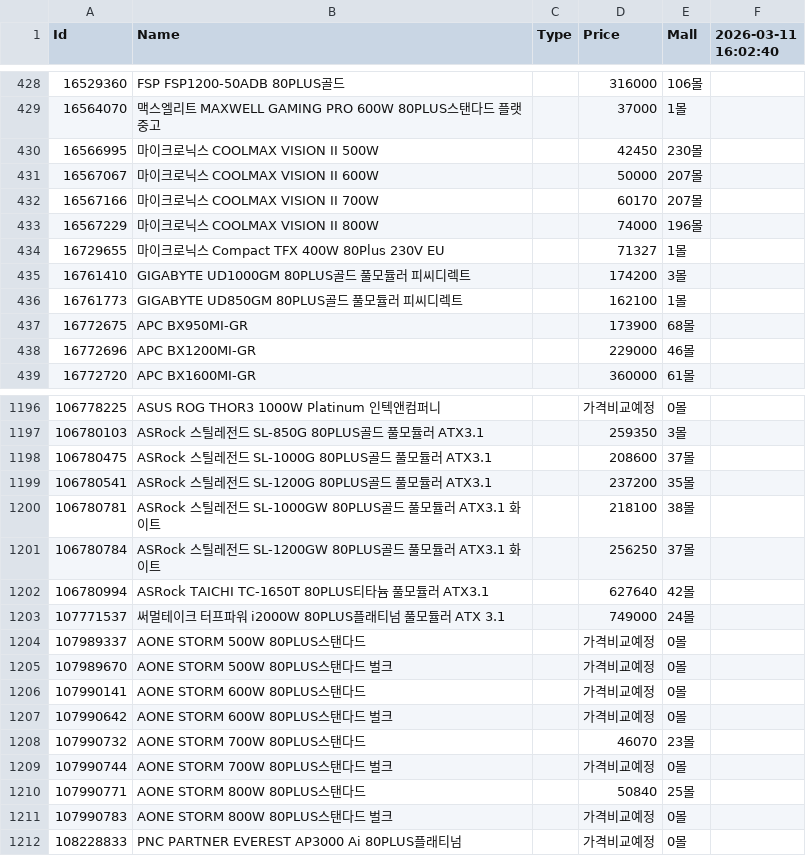
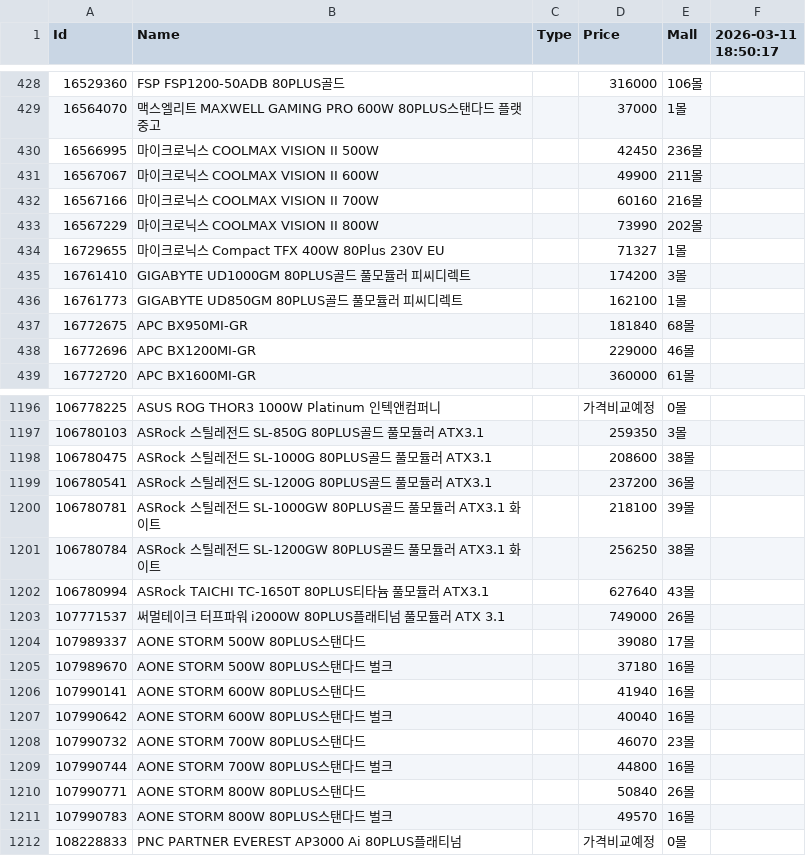
Before and after one commit to SSSSSSSSSSSSSSSSSSSSSSSSSSSSSSSSSSSSSun/Danawa-Crawler, a CSV file: crawl_data/PSU.csv, drawn as a sheet; only a part is shown, gaps mark what is left out; the diff covers the shown part only.

```diff
--- a/crawl_data/PSU.csv
+++ b/crawl_data/PSU.csv
@@ -1 +1 @@
-Id,Name,Type,Price,Mall,2026-03-11 16:02:40
+Id,Name,Type,Price,Mall,2026-03-11 18:50:17
@@ -429,6 +429,6 @@ Id,Name,Type,Price,Mall,2026-03-11 16:02:40
 16564070,맥스엘리트 MAXWELL GAMING PRO 600W 80PLUS스탠다드 플랫 중고,,37000,1몰,
-16566995,마이크로닉스 COOLMAX VISION II 500W,,42450,230몰,
-16567067,마이크로닉스 COOLMAX VISION II 600W,,50000,207몰,
-16567166,마이크로닉스 COOLMAX VISION II 700W,,60170,207몰,
-16567229,마이크로닉스 COOLMAX VISION II 800W,,74000,196몰,
+16566995,마이크로닉스 COOLMAX VISION II 500W,,42450,236몰,
+16567067,마이크로닉스 COOLMAX VISION II 600W,,49900,211몰,
+16567166,마이크로닉스 COOLMAX VISION II 700W,,60160,216몰,
+16567229,마이크로닉스 COOLMAX VISION II 800W,,73990,202몰,
 16729655,마이크로닉스 Compact TFX 400W 80Plus 230V EU,,71327,1몰,
@@ -436,3 +436,3 @@ Id,Name,Type,Price,Mall,2026-03-11 16:02:40
 16761773,GIGABYTE UD850GM 80PLUS골드 풀모듈러 피씨디렉트,,162100,1몰,
-16772675,APC BX950MI-GR,,173900,68몰,
+16772675,APC BX950MI-GR,,181840,68몰,
 16772696,APC BX1200MI-GR,,229000,46몰,
@@ -1197,16 +1197,16 @@ Id,Name,Type,Price,Mall,2026-03-11 16:02:40
 106780103,ASRock 스틸레전드 SL-850G 80PLUS골드 풀모듈러 ATX3.1,,259350,3몰,
-106780475,ASRock 스틸레전드 SL-1000G 80PLUS골드 풀모듈러 ATX3.1,,208600,37몰,
-106780541,ASRock 스틸레전드 SL-1200G 80PLUS골드 풀모듈러 ATX3.1,,237200,35몰,
-106780781,ASRock 스틸레전드 SL-1000GW 80PLUS골드 풀모듈러 ATX3.1 화이트,,218100,38몰,
-106780784,ASRock 스틸레전드 SL-1200GW 80PLUS골드 풀모듈러 ATX3.1 화이트,,256250,37몰,
-106780994,ASRock TAICHI TC-1650T 80PLUS티타늄 풀모듈러 ATX3.1,,627640,42몰,
-107771537,써멀테이크 터프파워 i2000W 80PLUS플래티넘 풀모듈러 ATX 3.1,,749000,24몰,
-107989337,AONE STORM 500W 80PLUS스탠다드,,가격비교예정,0몰,
-107989670,AONE STORM 500W 80PLUS스탠다드 벌크,,가격비교예정,0몰,
-107990141,AONE STORM 600W 80PLUS스탠다드,,가격비교예정,0몰,
-107990642,AONE STORM 600W 80PLUS스탠다드 벌크,,가격비교예정,0몰,
+106780475,ASRock 스틸레전드 SL-1000G 80PLUS골드 풀모듈러 ATX3.1,,208600,38몰,
+106780541,ASRock 스틸레전드 SL-1200G 80PLUS골드 풀모듈러 ATX3.1,,237200,36몰,
+106780781,ASRock 스틸레전드 SL-1000GW 80PLUS골드 풀모듈러 ATX3.1 화이트,,218100,39몰,
+106780784,ASRock 스틸레전드 SL-1200GW 80PLUS골드 풀모듈러 ATX3.1 화이트,,256250,38몰,
+106780994,ASRock TAICHI TC-1650T 80PLUS티타늄 풀모듈러 ATX3.1,,627640,43몰,
+107771537,써멀테이크 터프파워 i2000W 80PLUS플래티넘 풀모듈러 ATX 3.1,,749000,26몰,
+107989337,AONE STORM 500W 80PLUS스탠다드,,39080,17몰,
+107989670,AONE STORM 500W 80PLUS스탠다드 벌크,,37180,16몰,
+107990141,AONE STORM 600W 80PLUS스탠다드,,41940,16몰,
+107990642,AONE STORM 600W 80PLUS스탠다드 벌크,,40040,16몰,
 107990732,AONE STORM 700W 80PLUS스탠다드,,46070,23몰,
-107990744,AONE STORM 700W 80PLUS스탠다드 벌크,,가격비교예정,0몰,
-107990771,AONE STORM 800W 80PLUS스탠다드,,50840,25몰,
-107990783,AONE STORM 800W 80PLUS스탠다드 벌크,,가격비교예정,0몰,
+107990744,AONE STORM 700W 80PLUS스탠다드 벌크,,44800,16몰,
+107990771,AONE STORM 800W 80PLUS스탠다드,,50840,26몰,
+107990783,AONE STORM 800W 80PLUS스탠다드 벌크,,49570,16몰,
 108228833,PNC PARTNER EVEREST AP3000 Ai 80PLUS플래티넘,,가격비교예정,0몰,
```
Also changed, not shown: 106 edited cells elsewhere in this file, crawl_data/Air Cooler.csv, crawl_data/Case.csv, 7 other files.
